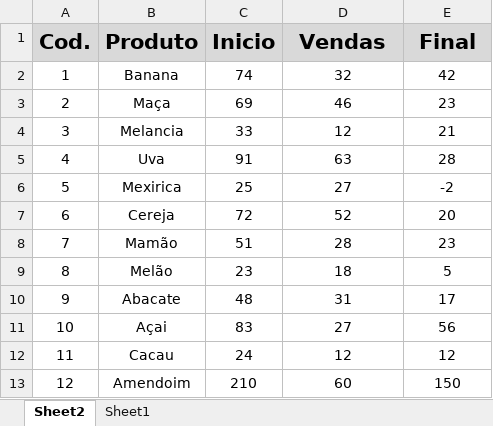
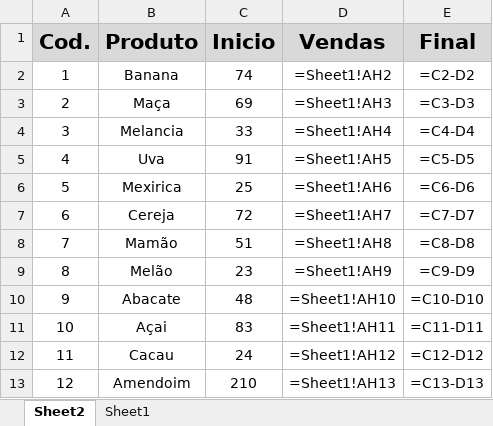
Before and after one commit to RafaelLisboa/PreenchePlanilha, an Excel workbook: Vendas.xlsx, sheet Sheet2, drawn as a sheet; values as stored, in another font and other column widths than the file's, no borders; formulas without a stored value are shown as written; the diff names each change by its address in the sheet, - before the commit and + after, or states it on an @@ line.

```diff
--- a/Vendas.xlsx (sheet Sheet2)
+++ b/Vendas.xlsx (sheet Sheet2)
-D2 (Vendas): 32
+D2 (Vendas): =Sheet1!AH2
-E2 (Final): 42
+E2 (Final): =C2-D2
-D3 (Vendas): 46
+D3 (Vendas): =Sheet1!AH3
-E3 (Final): 23
+E3 (Final): =C3-D3
-D4 (Vendas): 12
+D4 (Vendas): =Sheet1!AH4
-E4 (Final): 21
+E4 (Final): =C4-D4
-D5 (Vendas): 63
+D5 (Vendas): =Sheet1!AH5
-E5 (Final): 28
+E5 (Final): =C5-D5
-D6 (Vendas): 27
+D6 (Vendas): =Sheet1!AH6
-E6 (Final): -2
+E6 (Final): =C6-D6
-D7 (Vendas): 52
+D7 (Vendas): =Sheet1!AH7
-E7 (Final): 20
+E7 (Final): =C7-D7
-D8 (Vendas): 28
+D8 (Vendas): =Sheet1!AH8
-E8 (Final): 23
+E8 (Final): =C8-D8
-D9 (Vendas): 18
+D9 (Vendas): =Sheet1!AH9
-E9 (Final): 5
+E9 (Final): =C9-D9
-D10 (Vendas): 31
+D10 (Vendas): =Sheet1!AH10
-E10 (Final): 17
+E10 (Final): =C10-D10
-D11 (Vendas): 27
+D11 (Vendas): =Sheet1!AH11
-E11 (Final): 56
+E11 (Final): =C11-D11
-D12 (Vendas): 12
+D12 (Vendas): =Sheet1!AH12
-E12 (Final): 12
+E12 (Final): =C12-D12
-D13 (Vendas): 60
+D13 (Vendas): =Sheet1!AH13
-E13 (Final): 150
+E13 (Final): =C13-D13
```
Also changed, not shown: sheet Sheet1, 5 other files.
